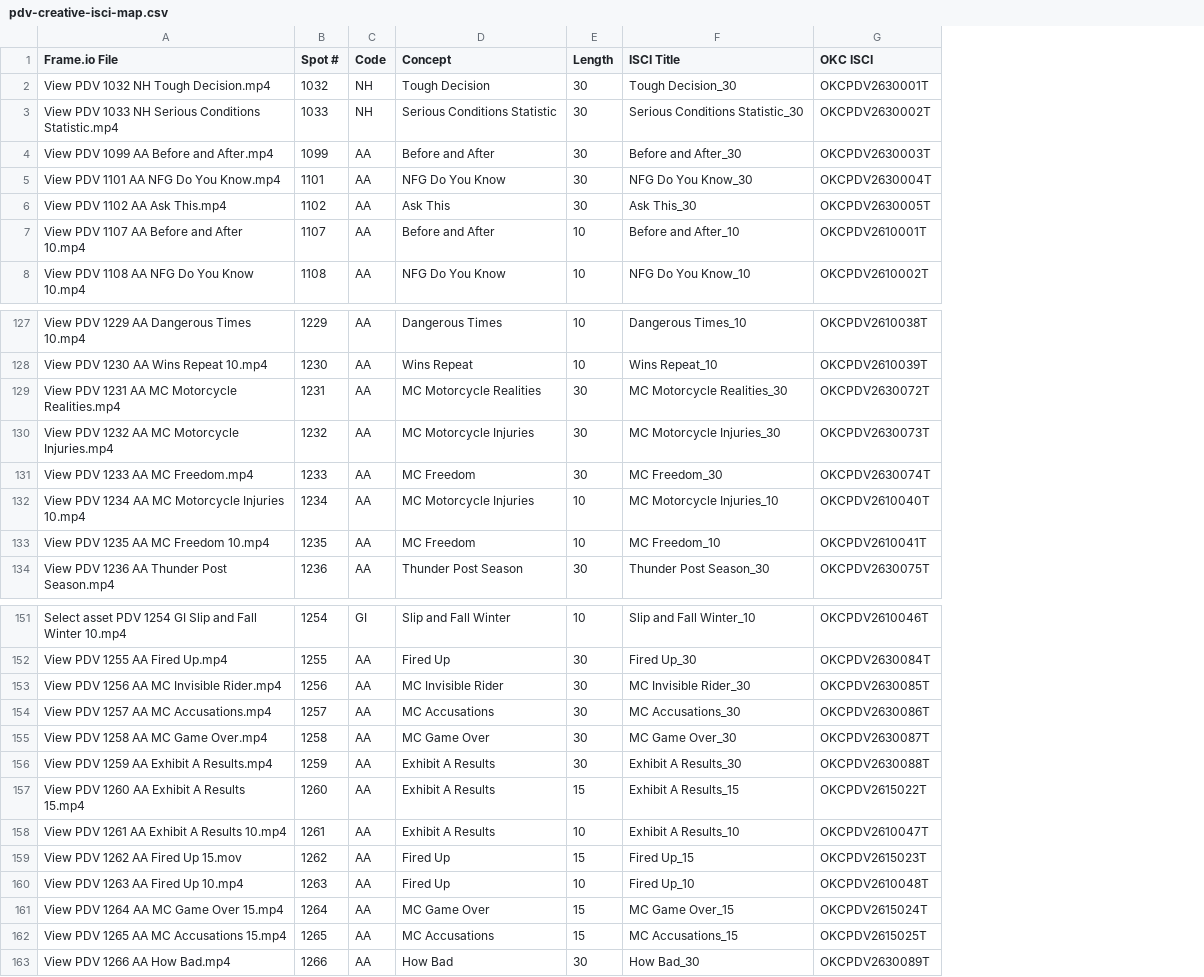
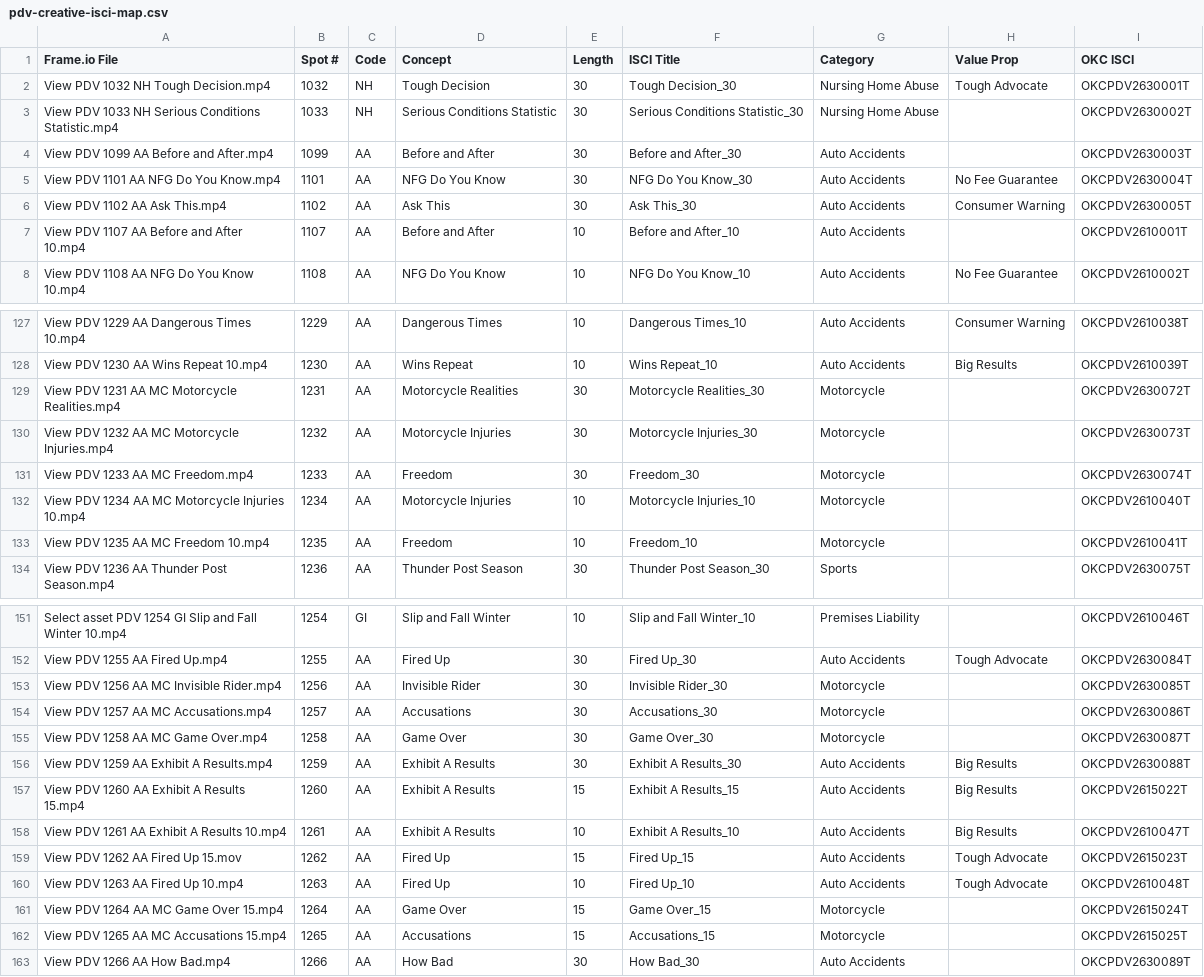
Before and after one commit to atticorai/doom, a CSV file: pdv-creative-isci-map.csv, drawn as a sheet; only a part is shown, gaps mark what is left out; the diff names each change by its address in the sheet, - before the commit and + after, or states it on an @@ line.

```diff
--- a/pdv-creative-isci-map.csv
+++ b/pdv-creative-isci-map.csv
+column G (Category), rows 2-8: Nursing Home Abuse | Nursing Home Abuse | Auto Accidents | Auto Accidents | Auto Accidents | Auto Accidents | Auto Accidents; rows 127-134: Auto Accidents | Auto Accidents | Motorcycle | Motorcycle | Motorcycle | Motorcycle | Motorcycle | Sports; rows 151-163: Premises Liability | Auto Accidents | Motorcycle | Motorcycle | Motorcycle | Auto Accidents | Auto Accidents | Auto Accidents | Auto Accidents | Auto Accidents | Motorcycle | Motorcycle | Auto Accidents
+column H (Value Prop), rows 2-8: Tough Advocate |  |  | No Fee Guarantee | Consumer Warning |  | No Fee Guarantee; rows 127-128: Consumer Warning | Big Results; rows 152-160: Tough Advocate |  |  |  | Big Results | Big Results | Big Results | Tough Advocate | Tough Advocate
-D129 (Concept): MC Motorcycle Realities
+D129 (Concept): Motorcycle Realities
-F129 (ISCI Title): MC Motorcycle Realities_30
+F129 (ISCI Title): Motorcycle Realities_30
-D130 (Concept): MC Motorcycle Injuries
+D130 (Concept): Motorcycle Injuries
-F130 (ISCI Title): MC Motorcycle Injuries_30
+F130 (ISCI Title): Motorcycle Injuries_30
-D131 (Concept): MC Freedom
+D131 (Concept): Freedom
-F131 (ISCI Title): MC Freedom_30
+F131 (ISCI Title): Freedom_30
-D132 (Concept): MC Motorcycle Injuries
+D132 (Concept): Motorcycle Injuries
-F132 (ISCI Title): MC Motorcycle Injuries_10
+F132 (ISCI Title): Motorcycle Injuries_10
-D133 (Concept): MC Freedom
+D133 (Concept): Freedom
-F133 (ISCI Title): MC Freedom_10
+F133 (ISCI Title): Freedom_10
-D153 (Concept): MC Invisible Rider
+D153 (Concept): Invisible Rider
-F153 (ISCI Title): MC Invisible Rider_30
+F153 (ISCI Title): Invisible Rider_30
-D154 (Concept): MC Accusations
+D154 (Concept): Accusations
-F154 (ISCI Title): MC Accusations_30
+F154 (ISCI Title): Accusations_30
-D155 (Concept): MC Game Over
+D155 (Concept): Game Over
-F155 (ISCI Title): MC Game Over_30
+F155 (ISCI Title): Game Over_30
-D161 (Concept): MC Game Over
+D161 (Concept): Game Over
-F161 (ISCI Title): MC Game Over_15
+F161 (ISCI Title): Game Over_15
-D162 (Concept): MC Accusations
+D162 (Concept): Accusations
-F162 (ISCI Title): MC Accusations_15
+F162 (ISCI Title): Accusations_15
```
Also changed, not shown: 2 other files.
